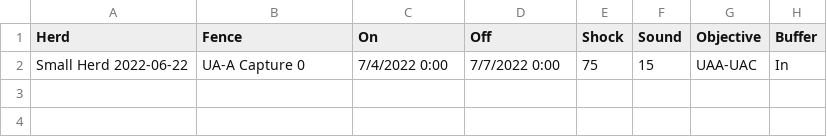
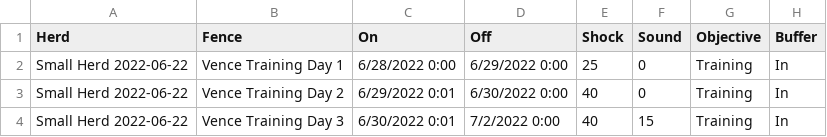
Before and after one commit to Brandkmayer/VenceVFWrangling, a CSV file: Data/VenceActivityPeriods.csv, drawn as a sheet.

Commit message:
Added Raw fencing data to the repository with VAP
Needed to have more detailed naming for shapefile creation. changed the processed files to explicitly note the Herd and the fence.

Added code to potentially use rgeos instead of sf for buffering. may require full rewrite if I cant convert the sf object to sp.

Change the characters used to deliniate between herd and fence in shapefile name to use _ instead of ,.

```diff
--- a/Data/VenceActivityPeriods.csv
+++ b/Data/VenceActivityPeriods.csv
@@ -1,2 +1,4 @@
 Herd,Fence,On,Off,Shock,Sound,Objective,Buffer
-Small Herd 2022-06-22,UA-A Capture 0,7/4/2022 0:00,7/7/2022 0:00,75,15,UAA-UAC,In
+Small Herd 2022-06-22,Vence Training Day 1,6/28/2022 0:00,6/29/2022 0:00,25,0,Training,In
+Small Herd 2022-06-22,Vence Training Day 2,6/29/2022 0:01,6/30/2022 0:00,40,0,Training,In
+Small Herd 2022-06-22,Vence Training Day 3,6/30/2022 0:01,7/2/2022 0:00,40,15,Training,In
```
Also changed, not shown: 5 other files.
